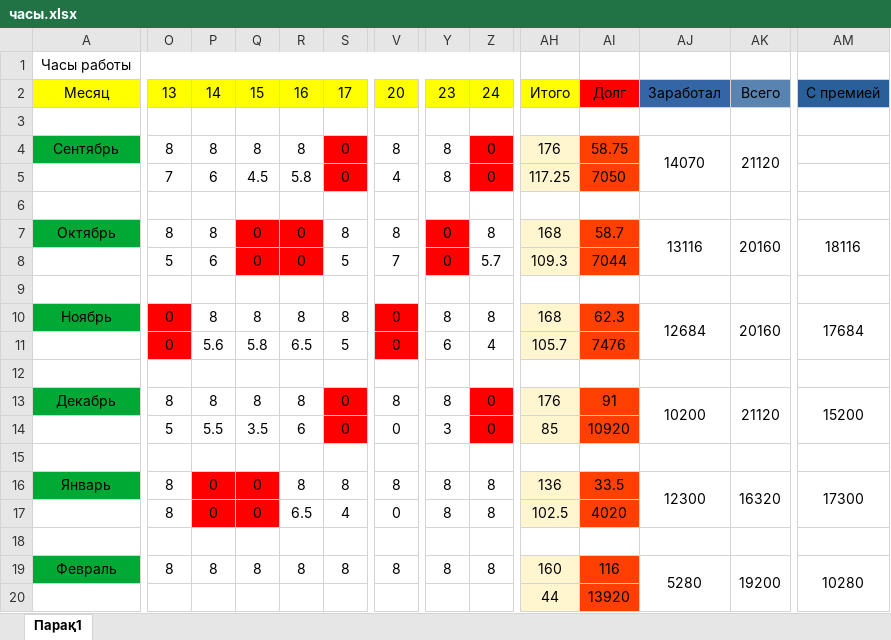
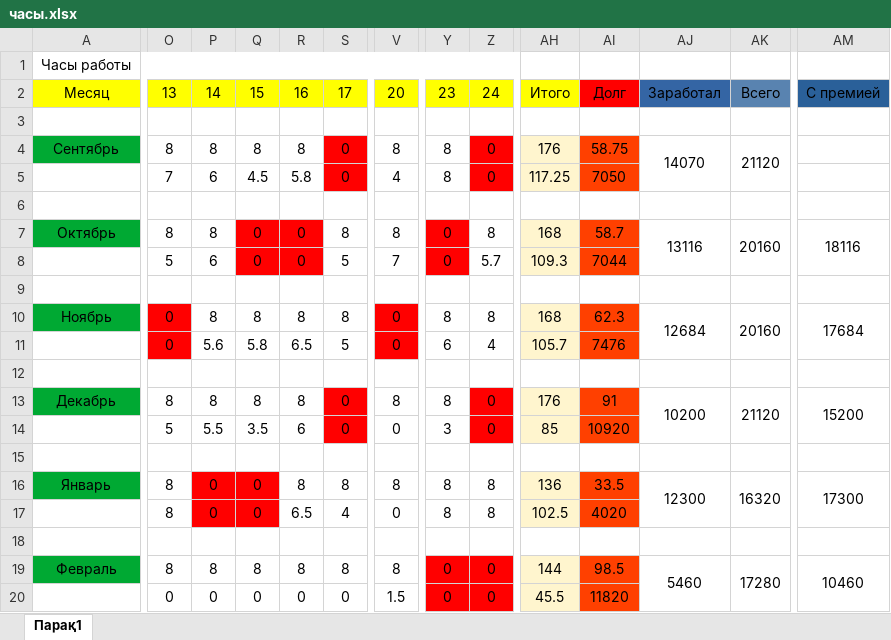
Before and after one commit to htmedia/table, an Excel workbook: часы.xlsx, sheet Парақ1, drawn as a sheet; only a part is shown, gaps mark what is left out; values as stored, in another font and other column widths than the file's, no borders; the diff names each change by its address in the sheet, - before the commit and + after, or states it on an @@ line.

Commit message:
new data - 20.02.2023 17:23:26,79

```diff
--- a/часы.xlsx (sheet Парақ1)
+++ b/часы.xlsx (sheet Парақ1)
-Y19: 8
+Y19: 0
-Y19:Z20 fill: none
+Y19:Z20 fill: #FF0000
-Z19: 8
+Z19: 0
-AH19: 160
+AH19: 144
-AI19: 116
+AI19: 98.5
-AJ19: 5280
+AJ19: 5460
-AK19: 19200
+AK19: 17280
-AM19: 10280
+AM19: 10460
-O20: (empty)
+O20: 0
-P20: (empty)
+P20: 0
-Q20: (empty)
+Q20: 0
-R20: (empty)
+R20: 0
-S20: (empty)
+S20: 0
-V20: (empty)
+V20: 1.5
-Y20: (empty)
+Y20: 0
-Z20: (empty)
+Z20: 0
-AH20: 44
+AH20: 45.5
-AI20: 13920
+AI20: 11820
```
